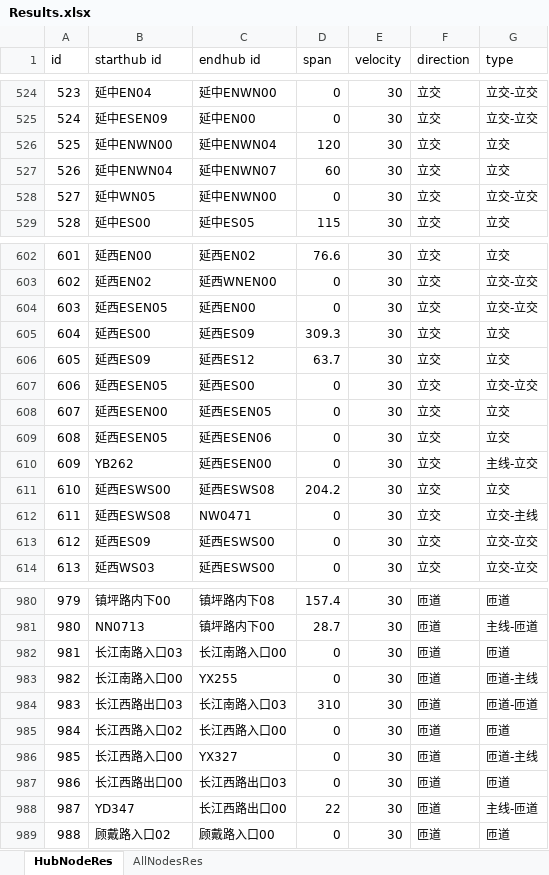
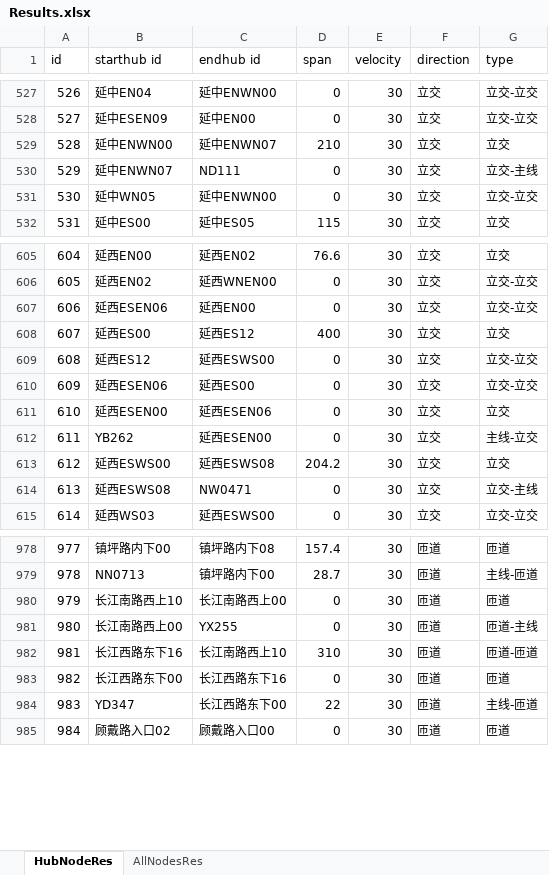
Before and after one commit to JuliusJu572/Road_Topograph_ASPNET6, an Excel workbook: wwwroot/Results.xlsx, sheet HubNodeRes, drawn as a sheet; only a part is shown, gaps mark what is left out; values as stored, in another font and other column widths than the file's, no cell formats; table styles not drawn; removed rows and columns are numbered as before the commit, all else as after; the diff covers the shown part only; the diff names each change by its address in the sheet, - before the commit and + after, or states it on an @@ line.

```diff
--- a/wwwroot/Results.xlsx (sheet HubNodeRes)
+++ b/wwwroot/Results.xlsx (sheet HubNodeRes)
@@ column A (id) renumbered from row 63 down @@
-C529 (endhub id): 延中ENWN04
+C529 (endhub id): 延中ENWN07
-D529 (span): 120
+D529 (span): 210
-row 527: 526 | 延中ENWN04 | 延中ENWN07 | 60 | 30 | 立交 | 立交
+row 530: 529 | 延中ENWN07 | ND111 | 0 | 30 | 立交 | 立交-主线
-B607 (starthub id): 延西ESEN05
+B607 (starthub id): 延西ESEN06
-C608 (endhub id): 延西ES09
+C608 (endhub id): 延西ES12
-D608 (span): 309.3
+D608 (span): 400
-row 606: 605 | 延西ES09 | 延西ES12 | 63.7 | 30 | 立交 | 立交
+row 609: 608 | 延西ES12 | 延西ESWS00 | 0 | 30 | 立交 | 立交-立交
-B610 (starthub id): 延西ESEN05
+B610 (starthub id): 延西ESEN06
-C611 (endhub id): 延西ESEN05
+C611 (endhub id): 延西ESEN06
-row 609: 608 | 延西ESEN05 | 延西ESEN06 | 0 | 30 | 立交 | 立交
-row 613: 612 | 延西ES09 | 延西ESWS00 | 0 | 30 | 立交 | 立交-立交
-B980 (starthub id): 长江南路入口03
+B980 (starthub id): 长江南路西上10
-C980 (endhub id): 长江南路入口00
+C980 (endhub id): 长江南路西上00
-B981 (starthub id): 长江南路入口00
+B981 (starthub id): 长江南路西上00
-B982 (starthub id): 长江西路出口03
+B982 (starthub id): 长江西路东下16
-C982 (endhub id): 长江南路入口03
+C982 (endhub id): 长江南路西上10
-row 985: 984 | 长江西路入口02 | 长江西路入口00 | 0 | 30 | 匝道 | 匝道
-row 986: 985 | 长江西路入口00 | YX327 | 0 | 30 | 匝道 | 匝道-主线
-B983 (starthub id): 长江西路出口00
+B983 (starthub id): 长江西路东下00
-C983 (endhub id): 长江西路出口03
+C983 (endhub id): 长江西路东下16
-C984 (endhub id): 长江西路出口00
+C984 (endhub id): 长江西路东下00
```
Also changed, not shown: 6 added rows, 7 removed rows and 47 edited cells elsewhere in this sheet, sheet AllNodesRes, cell formats, 8 other files.
